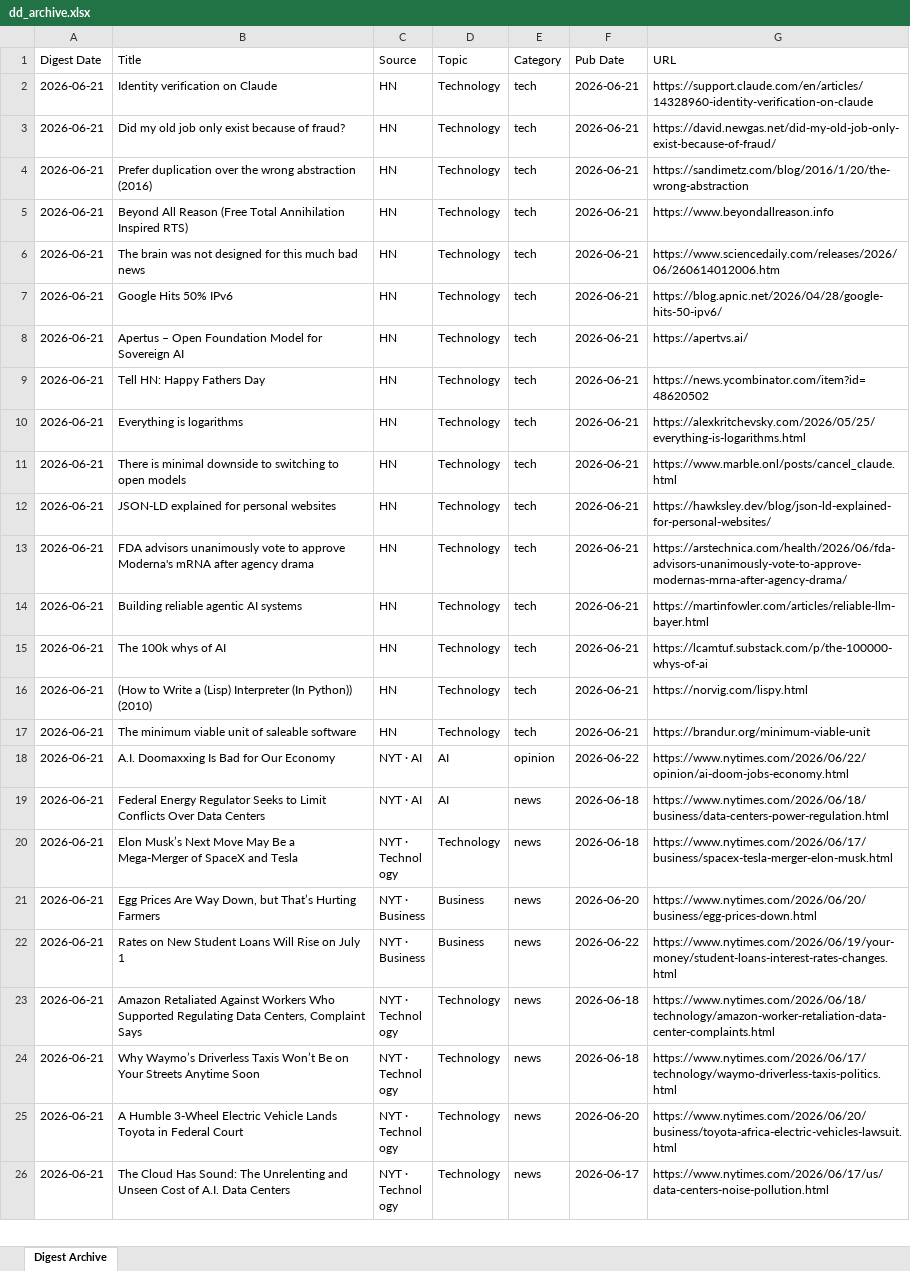
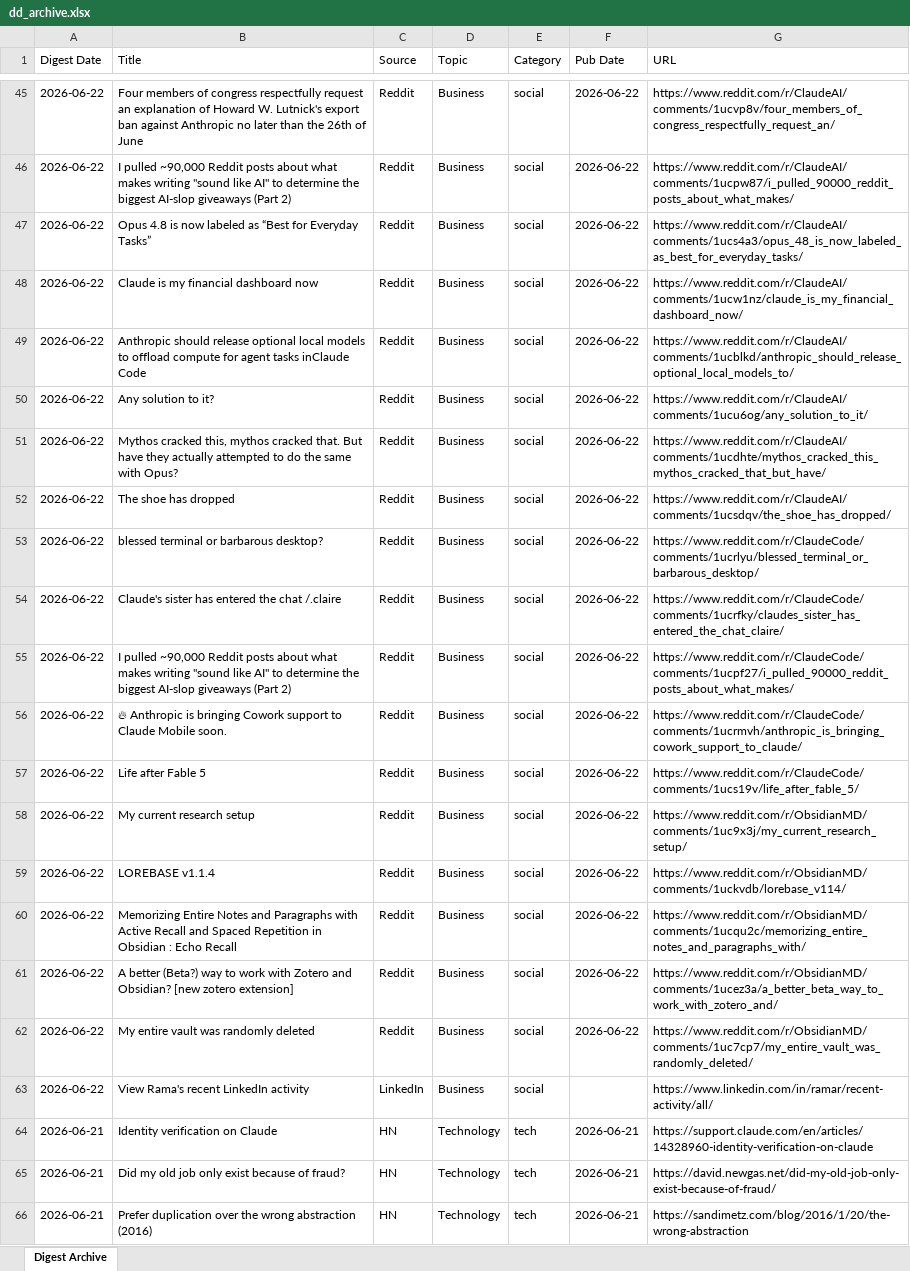
Before and after one commit to hankang156-eng/daily-digest, an Excel workbook: data/digest_archives/dd_archive.xlsx, sheet Digest Archive, drawn as a sheet; only a part is shown, gaps mark what is left out; the shorter side is filled out with more unchanged rows; values as stored, in another font and other column widths than the file's, no borders; the diff covers the shown part only; the diff names each change by its address in the sheet, - before the commit and + after, or states it on an @@ line.

Commit message:
digest: 2026-06-22

```diff
--- a/data/digest_archives/dd_archive.xlsx (sheet Digest Archive)
+++ b/data/digest_archives/dd_archive.xlsx (sheet Digest Archive)
+row 45: 2026-06-22 | Four members of congress respectfully request an explanation of Howard W. Lutnick's export ban against Anthropic no later than the 26th of June | Reddit | Business | social | 2026-06-22 | https://www.reddit.com/r/ClaudeAI/comments/1ucvp8v/four_members_of_congress_respectfully_request_an/
+row 46: 2026-06-22 | I pulled ~90,000 Reddit posts about what makes writing "sound like AI" to determine the biggest AI-slop giveaways (Part 2) | Reddit | Business | social | 2026-06-22 | https://www.reddit.com/r/ClaudeAI/comments/1ucpw87/i_pulled_90000_reddit_posts_about_what_makes/
+row 47: 2026-06-22 | Opus 4.8 is now labeled as “Best for Everyday Tasks” | Reddit | Business | social | 2026-06-22 | https://www.reddit.com/r/ClaudeAI/comments/1ucs4a3/opus_48_is_now_labeled_as_best_for_everyday_tasks/
+row 48: 2026-06-22 | Claude is my financial dashboard now | Reddit | Business | social | 2026-06-22 | https://www.reddit.com/r/ClaudeAI/comments/1ucw1nz/claude_is_my_financial_dashboard_now/
+row 49: 2026-06-22 | Anthropic should release optional local models to offload compute for agent tasks inClaude Code | Reddit | Business | social | 2026-06-22 | https://www.reddit.com/r/ClaudeAI/comments/1ucblkd/anthropic_should_release_optional_local_models_to/
+row 50: 2026-06-22 | Any solution to it? | Reddit | Business | social | 2026-06-22 | https://www.reddit.com/r/ClaudeAI/comments/1ucu6og/any_solution_to_it/
+row 51: 2026-06-22 | Mythos cracked this, mythos cracked that. But have they actually attempted to do the same with Opus? | Reddit | Business | social | 2026-06-22 | https://www.reddit.com/r/ClaudeAI/comments/1ucdhte/mythos_cracked_this_mythos_cracked_that_but_have/
+row 52: 2026-06-22 | The shoe has dropped | Reddit | Business | social | 2026-06-22 | https://www.reddit.com/r/ClaudeAI/comments/1ucsdqv/the_shoe_has_dropped/
+row 53: 2026-06-22 | blessed terminal or barbarous desktop? | Reddit | Business | social | 2026-06-22 | https://www.reddit.com/r/ClaudeCode/comments/1ucrlyu/blessed_terminal_or_barbarous_desktop/
+row 54: 2026-06-22 | Claude's sister has entered the chat /.claire | Reddit | Business | social | 2026-06-22 | https://www.reddit.com/r/ClaudeCode/comments/1ucrfky/claudes_sister_has_entered_the_chat_claire/
+row 55: 2026-06-22 | I pulled ~90,000 Reddit posts about what makes writing "sound like AI" to determine the biggest AI-slop giveaways (Part 2) | Reddit | Business | social | 2026-06-22 | https://www.reddit.com/r/ClaudeCode/comments/1ucpf27/i_pulled_90000_reddit_posts_about_what_makes/
+row 56: 2026-06-22 | 🔥 Anthropic is bringing Cowork support to Claude Mobile soon. | Reddit | Business | social | 2026-06-22 | https://www.reddit.com/r/ClaudeCode/comments/1ucrmvh/anthropic_is_bringing_cowork_support_to_claude/
+row 57: 2026-06-22 | Life after Fable 5 | Reddit | Business | social | 2026-06-22 | https://www.reddit.com/r/ClaudeCode/comments/1ucs19v/life_after_fable_5/
+row 58: 2026-06-22 | My current research setup | Reddit | Business | social | 2026-06-22 | https://www.reddit.com/r/ObsidianMD/comments/1uc9x3j/my_current_research_setup/
+row 59: 2026-06-22 | LOREBASE v1.1.4 | Reddit | Business | social | 2026-06-22 | https://www.reddit.com/r/ObsidianMD/comments/1uckvdb/lorebase_v114/
+row 60: 2026-06-22 | Memorizing Entire Notes and Paragraphs with Active Recall and Spaced Repetition in Obsidian : Echo Recall | Reddit | Business | social | 2026-06-22 | https://www.reddit.com/r/ObsidianMD/comments/1ucqu2c/memorizing_entire_notes_and_paragraphs_with/
+row 61: 2026-06-22 | A better (Beta?) way to work with Zotero and Obsidian? [new zotero extension] | Reddit | Business | social | 2026-06-22 | https://www.reddit.com/r/ObsidianMD/comments/1ucez3a/a_better_beta_way_to_work_with_zotero_and/
+row 62: 2026-06-22 | My entire vault was randomly deleted | Reddit | Business | social | 2026-06-22 | https://www.reddit.com/r/ObsidianMD/comments/1uc7cp7/my_entire_vault_was_randomly_deleted/
+row 63: 2026-06-22 | View Rama's recent LinkedIn activity | LinkedIn | Business | social |  | https://www.linkedin.com/in/ramar/recent-activity/all/
```
Also changed, not shown: 43 added rows elsewhere in this sheet, data/hn/hn_archive.xlsx, 9 other files.
